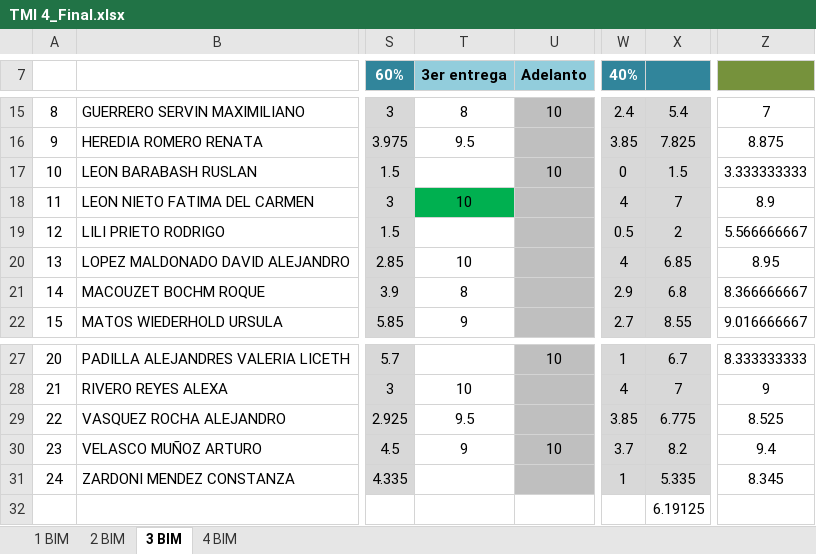
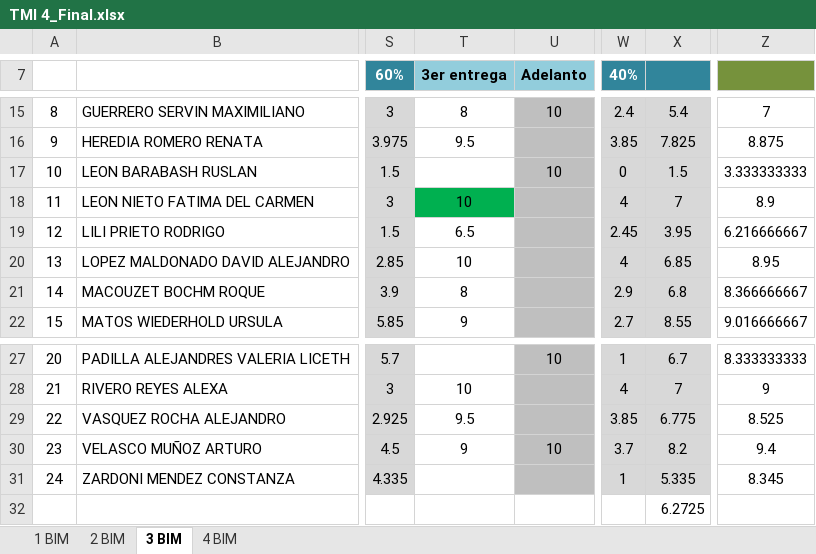
Before and after one commit to Adrifelcha/afchavez-019, an Excel workbook: JeanPiaget/2019-2020/Listas/TMI 4_Final.xlsx, sheet 3 BIM, drawn as a sheet; only a part is shown, gaps mark what is left out; values as stored, in another font and other column widths than the file's, no borders; charts and pictures not drawn; the diff names each change by its address in the sheet, - before the commit and + after, or states it on an @@ line.

```diff
--- a/JeanPiaget/2019-2020/Listas/TMI 4_Final.xlsx (sheet 3 BIM)
+++ b/JeanPiaget/2019-2020/Listas/TMI 4_Final.xlsx (sheet 3 BIM)
-T19 (3er entrega): (empty)
+T19 (3er entrega): 6.5
-W19 (40%): 0.5
+W19 (40%): 2.45
-X19: 2
+X19: 3.95
-Z19: 5.566666667
+Z19: 6.216666667
-X32: 6.19125
+X32: 6.2725
```
Also changed, not shown: JeanPiaget/2019-2020/Listas/TMI 5-A_Final.xlsx, JeanPiaget/2019-2020/Listas/TMI 5-B_Final.xlsx, 28 other files.
